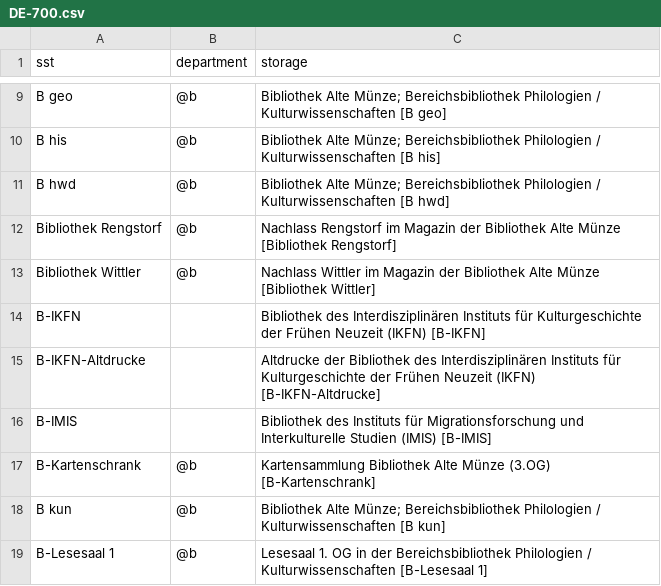
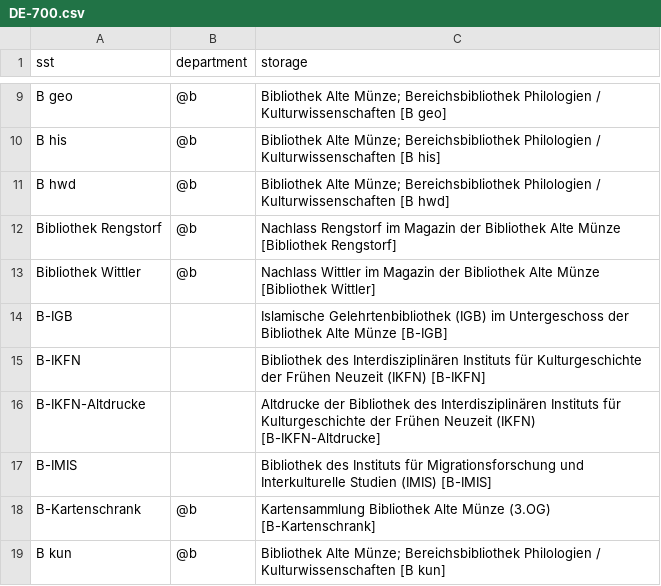
Before and after one commit to UB-Osnabrueck/daia-config, a CSV file: sstmap/DE-700.csv, drawn as a sheet; only a part is shown, gaps mark what is left out; the shorter side is filled out with more unchanged rows.

Commit message:
update file by api commit

```diff
--- a/sstmap/DE-700.csv
+++ b/sstmap/DE-700.csv
@@ -13,2 +13,3 @@ Bibliothek Rengstorf,@b,Nachlass Rengstorf im Magazin der Bibliothek Alte Münze
 Bibliothek Wittler,@b,Nachlass Wittler im Magazin der Bibliothek Alte Münze [Bibliothek Wittler]
+B-IGB,,Islamische Gelehrtenbibliothek (IGB) im Untergeschoss der Bibliothek Alte Münze [B-IGB]
 B-IKFN,,Bibliothek des Interdisziplinären Instituts für Kulturgeschichte der Frühen Neuzeit (IKFN) [B-IKFN]
```
